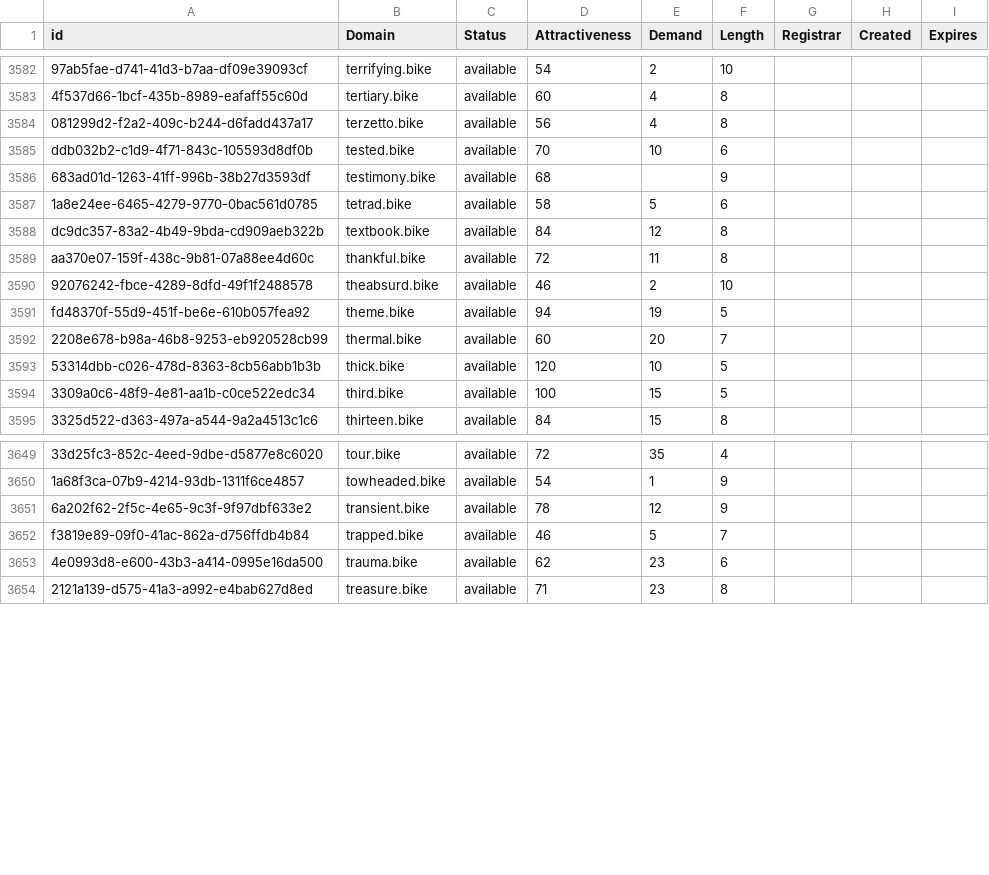
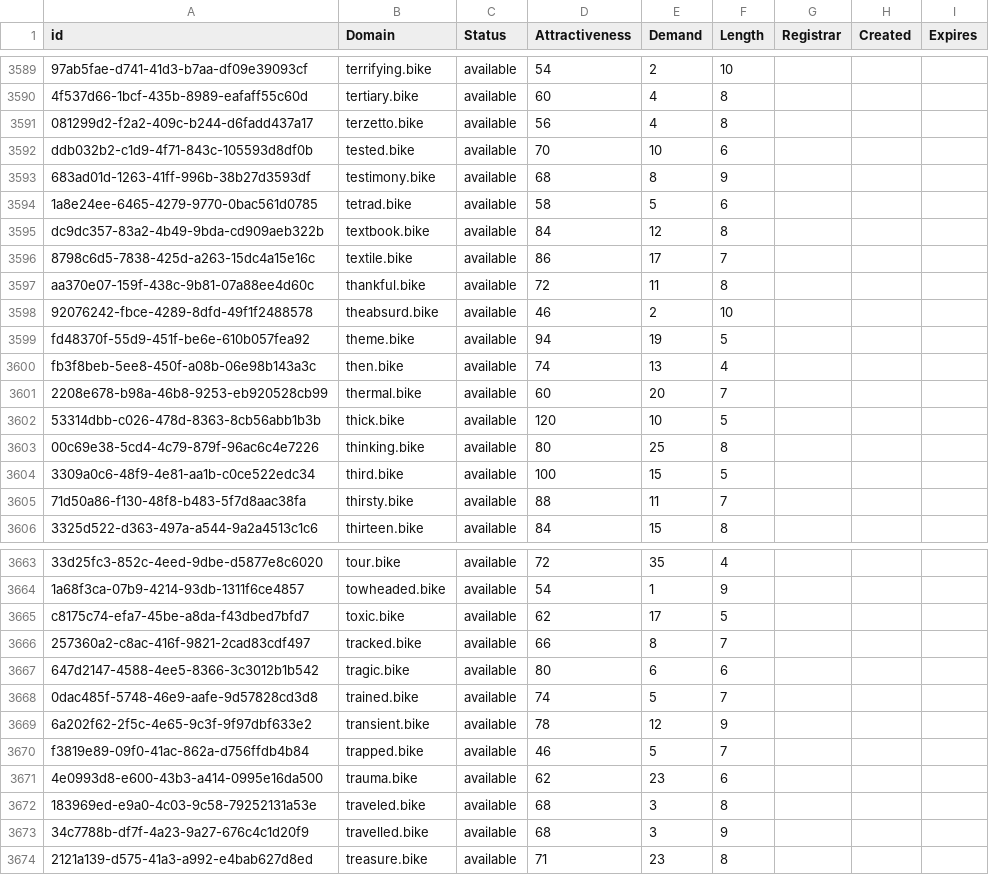
Before and after one commit to UniqueDomains/bike-oneword-domains, a CSV file: bike.csv, drawn as a sheet; only a part is shown, gaps mark what is left out; addresses are those after the commit; the diff covers the shown part only; the diff names each change by its address in the sheet, - before the commit and + after, or states it on an @@ line.

Commit message:
Domains update

```diff
--- a/bike.csv
+++ b/bike.csv
-E3593 (Demand): (empty)
+E3593 (Demand): 8
+row 3596: 8798c6d5-7838-425d-a263-15dc4a15e16c | textile.bike | available | 86 | 17 | 7
+row 3600: fb3f8beb-5ee8-450f-a08b-06e98b143a3c | then.bike | available | 74 | 13 | 4
+row 3603: 00c69e38-5cd4-4c79-879f-96ac6c4e7226 | thinking.bike | available | 80 | 25 | 8
+row 3605: 71d50a86-f130-48f8-b483-5f7d8aac38fa | thirsty.bike | available | 88 | 11 | 7
+row 3665: c8175c74-efa7-45be-a8da-f43dbed7bfd7 | toxic.bike | available | 62 | 17 | 5
+row 3666: 257360a2-c8ac-416f-9821-2cad83cdf497 | tracked.bike | available | 66 | 8 | 7
+row 3667: 647d2147-4588-4ee5-8366-3c3012b1b542 | tragic.bike | available | 80 | 6 | 6
+row 3668: 0dac485f-5748-46e9-aafe-9d57828cd3d8 | trained.bike | available | 74 | 5 | 7
+row 3672: 183969ed-e9a0-4c03-9c58-79252131a53e | traveled.bike | available | 68 | 3 | 8
+row 3673: 34c7788b-df7f-4a23-9a27-676c4c1d20f9 | travelled.bike | available | 68 | 3 | 9
```
Also changed, not shown: 16 added rows, 1 removed row and 14 edited cells elsewhere in this file, 2 other files.
